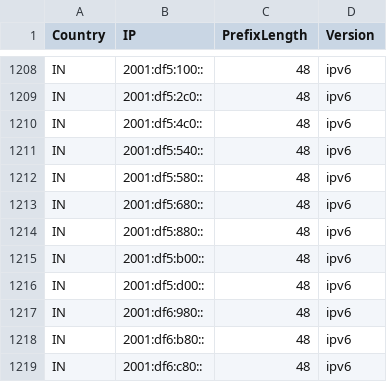
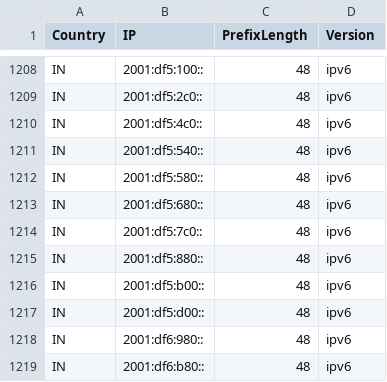
Before and after one commit to HotCakeX/Official-IANA-IP-blocks, a CSV file: CSV/IPV6/IN.csv, drawn as a sheet; only a part is shown, gaps mark what is left out; the shorter side is filled out with more unchanged rows; the diff names each change by its address in the sheet, - before the commit and + after, or states it on an @@ line.

```diff
--- a/CSV/IPV6/IN.csv
+++ b/CSV/IPV6/IN.csv
+row 1214: IN | 2001:df5:7c0:: | 48 | ipv6
```
Also changed, not shown: CSV/IPV4/AU.csv, CSV/IPV4/BD.csv, 39 other files.
